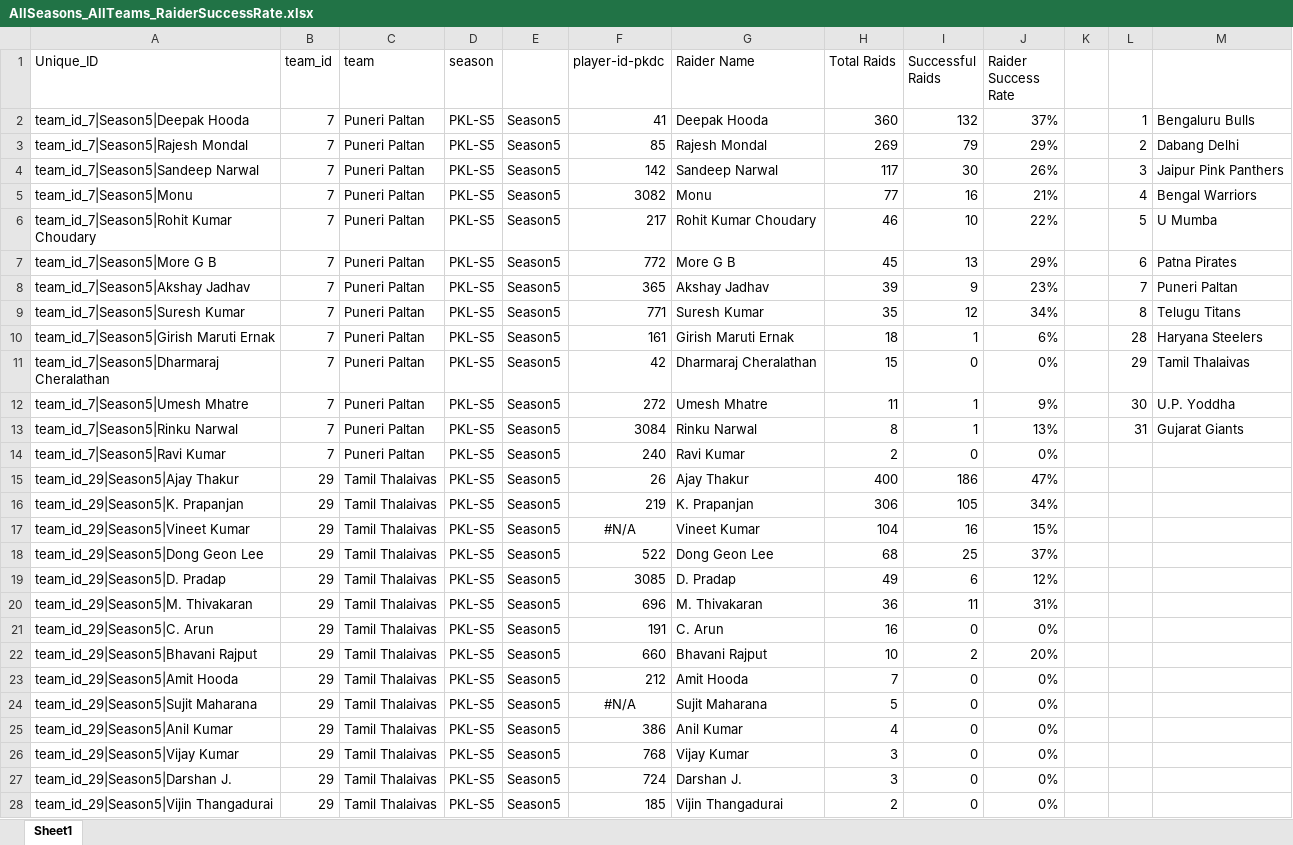
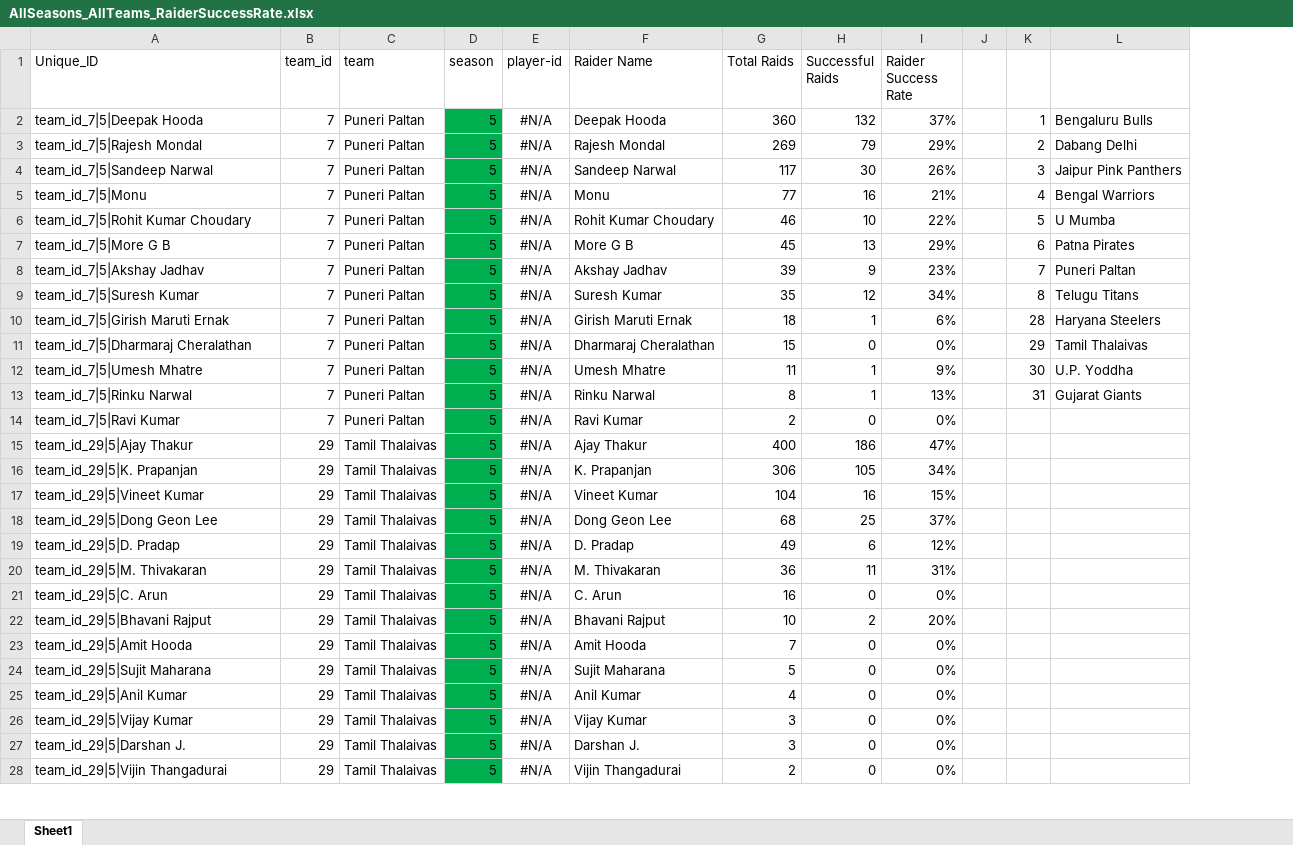
Before and after one commit to kabaddiPy/kabaddiPy, an Excel workbook: pypi/prokabaddidata/Player-Wise-Data/AllSeasons_AllTeams_RaiderSuccessRate.xlsx, sheet Sheet1, drawn as a sheet; only a part is shown; values as stored, in another font and other column widths than the file's, no borders; removed rows and columns are numbered as before the commit, all else as after; the diff covers the shown part only; the diff names each change by its address in the sheet, - before the commit and + after, or states it on an @@ line.

```diff
--- a/pypi/prokabaddidata/Player-Wise-Data/AllSeasons_AllTeams_RaiderSuccessRate.xlsx (sheet Sheet1)
+++ b/pypi/prokabaddidata/Player-Wise-Data/AllSeasons_AllTeams_RaiderSuccessRate.xlsx (sheet Sheet1)
-column E, rows 2-28: all Season5
-column F (player-id-pkdc), rows 2-28: 41 | 85 | 142 | 3082 | 217 | 772 | 365 | 771 | 161 | 42 | 272 | 3084 | 240 | 26 | 219 | #N/A | 522 | 3085 | 696 | 191 | 660 | 212 | #N/A | 386 | 768 | 724 | 185
+column E (player-id), rows 2-28: all #N/A
-A2 (Unique_ID): team_id_7|Season5|Deepak Hooda
+A2 (Unique_ID): team_id_7|5|Deepak Hooda
-D2:D28 (season): PKL-S5
+D2:D28 (season): 5
-D2:D28 fill: none
+D2:D28 fill: #00B050
-A3 (Unique_ID): team_id_7|Season5|Rajesh Mondal
+A3 (Unique_ID): team_id_7|5|Rajesh Mondal
-A4 (Unique_ID): team_id_7|Season5|Sandeep Narwal
+A4 (Unique_ID): team_id_7|5|Sandeep Narwal
-A5 (Unique_ID): team_id_7|Season5|Monu
+A5 (Unique_ID): team_id_7|5|Monu
-A6 (Unique_ID): team_id_7|Season5|Rohit Kumar Choudary
+A6 (Unique_ID): team_id_7|5|Rohit Kumar Choudary
-A7 (Unique_ID): team_id_7|Season5|More G B
+A7 (Unique_ID): team_id_7|5|More G B
-A8 (Unique_ID): team_id_7|Season5|Akshay Jadhav
+A8 (Unique_ID): team_id_7|5|Akshay Jadhav
-A9 (Unique_ID): team_id_7|Season5|Suresh Kumar
+A9 (Unique_ID): team_id_7|5|Suresh Kumar
-A10 (Unique_ID): team_id_7|Season5|Girish Maruti Ernak
+A10 (Unique_ID): team_id_7|5|Girish Maruti Ernak
-A11 (Unique_ID): team_id_7|Season5|Dharmaraj Cheralathan
+A11 (Unique_ID): team_id_7|5|Dharmaraj Cheralathan
-A12 (Unique_ID): team_id_7|Season5|Umesh Mhatre
+A12 (Unique_ID): team_id_7|5|Umesh Mhatre
-A13 (Unique_ID): team_id_7|Season5|Rinku Narwal
+A13 (Unique_ID): team_id_7|5|Rinku Narwal
-A14 (Unique_ID): team_id_7|Season5|Ravi Kumar
+A14 (Unique_ID): team_id_7|5|Ravi Kumar
-A15 (Unique_ID): team_id_29|Season5|Ajay Thakur
+A15 (Unique_ID): team_id_29|5|Ajay Thakur
-A16 (Unique_ID): team_id_29|Season5|K. Prapanjan
+A16 (Unique_ID): team_id_29|5|K. Prapanjan
-A17 (Unique_ID): team_id_29|Season5|Vineet Kumar
+A17 (Unique_ID): team_id_29|5|Vineet Kumar
-A18 (Unique_ID): team_id_29|Season5|Dong Geon Lee
+A18 (Unique_ID): team_id_29|5|Dong Geon Lee
-A19 (Unique_ID): team_id_29|Season5|D. Pradap
+A19 (Unique_ID): team_id_29|5|D. Pradap
-A20 (Unique_ID): team_id_29|Season5|M. Thivakaran
+A20 (Unique_ID): team_id_29|5|M. Thivakaran
-A21 (Unique_ID): team_id_29|Season5|C. Arun
+A21 (Unique_ID): team_id_29|5|C. Arun
-A22 (Unique_ID): team_id_29|Season5|Bhavani Rajput
+A22 (Unique_ID): team_id_29|5|Bhavani Rajput
-A23 (Unique_ID): team_id_29|Season5|Amit Hooda
+A23 (Unique_ID): team_id_29|5|Amit Hooda
-A24 (Unique_ID): team_id_29|Season5|Sujit Maharana
+A24 (Unique_ID): team_id_29|5|Sujit Maharana
-A25 (Unique_ID): team_id_29|Season5|Anil Kumar
+A25 (Unique_ID): team_id_29|5|Anil Kumar
-A26 (Unique_ID): team_id_29|Season5|Vijay Kumar
+A26 (Unique_ID): team_id_29|5|Vijay Kumar
-A27 (Unique_ID): team_id_29|Season5|Darshan J.
+A27 (Unique_ID): team_id_29|5|Darshan J.
-A28 (Unique_ID): team_id_29|Season5|Vijin Thangadurai
+A28 (Unique_ID): team_id_29|5|Vijin Thangadurai
```
Also changed, not shown: 1626 edited cells and cell formats elsewhere in this sheet, pypi/prokabaddidata/Player-Wise-Data/AllSeasons_AllTeams_DefenderSuccessRate.xlsx, 12 other files.
